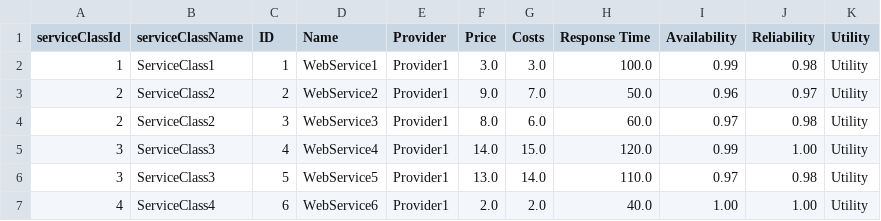
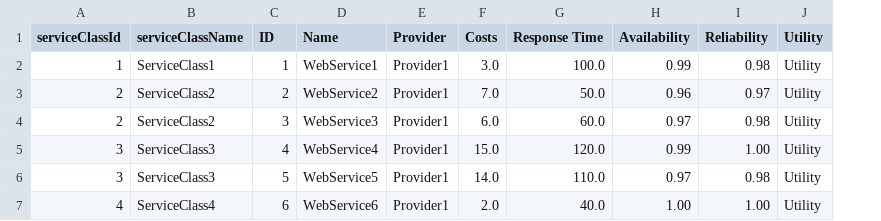
Before and after one commit to geritwagner/ServiceSelection, a CSV file: src/qos/Test_klein.csv, drawn as a sheet; the diff names each change by its address in the sheet, - before the commit and + after, or states it on an @@ line.

```diff
--- a/src/qos/Test_klein.csv
+++ b/src/qos/Test_klein.csv
-column F (Price), rows 2-7: 3.0 | 9.0 | 8.0 | 14.0 | 13.0 | 2.0
```
Also changed, not shown: src/qos/Test.csv, 6 other files.
